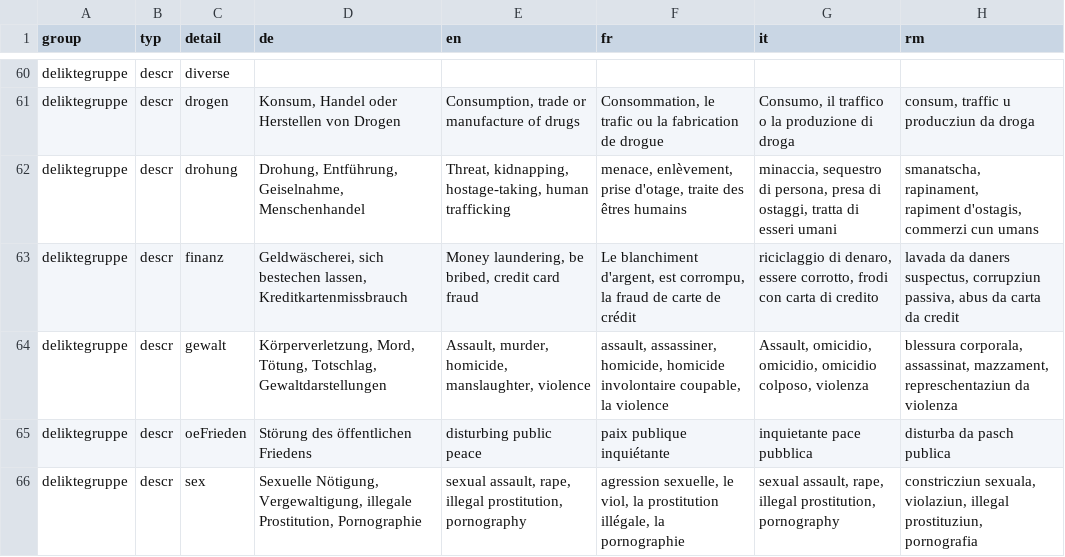
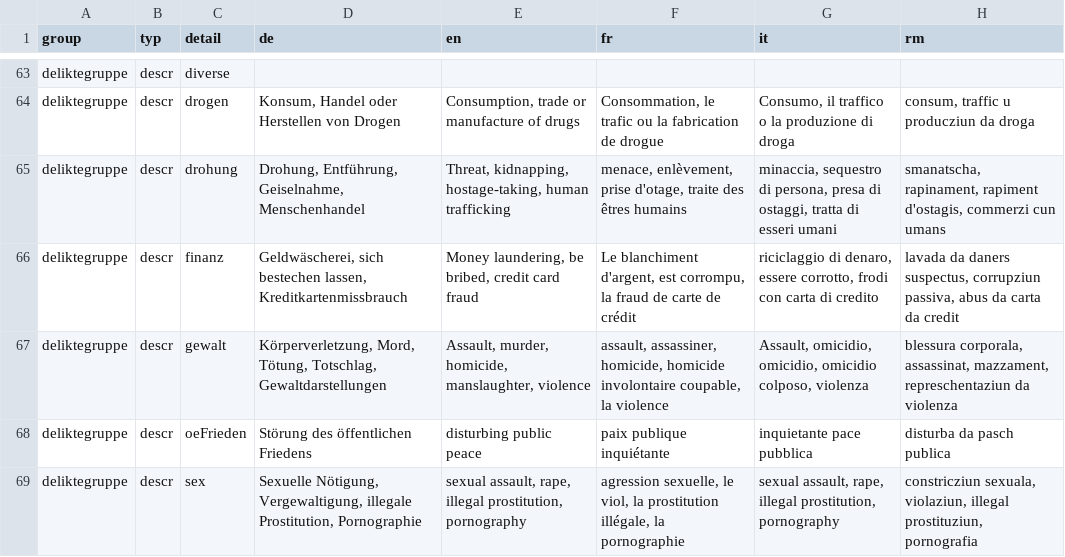
Before and after one commit to ideadapt/swiss-lawful-interception-visualization, a CSV file: app/data/slirv_translations.csv, drawn as a sheet; only a part is shown, gaps mark what is left out; the diff covers the shown part only.

```diff
--- a/app/data/slirv_translations.csv
+++ b/app/data/slirv_translations.csv
@@ -61,4 +64,3 @@ deliktegruppe,descr,diverse, , , , ,
 deliktegruppe,descr,drogen,"Konsum, Handel oder Herstellen von Drogen","Consumption, trade or manufacture of drugs","Consommation, le trafic ou la fabrication de drogue","Consumo, il traffico o la produzione di droga","consum, traffic u producziun da droga"
-deliktegruppe,descr,drohung,"Drohung, Entführung, Geiselnahme, Menschenhandel","Threat, kidnapping, hostage-taking, human trafficking","menace, enlèvement, prise d'otage, traite des êtres humains","minaccia, sequestro di persona, presa di ostaggi, tratta di esseri umani","smanatscha, rapinament,
-rapiment d'ostagis, commerzi cun umans"
+deliktegruppe,descr,drohung,"Drohung, Entführung, Geiselnahme, Menschenhandel","Threat, kidnapping, hostage-taking, human trafficking","menace, enlèvement, prise d'otage, traite des êtres humains","minaccia, sequestro di persona, presa di ostaggi, tratta di esseri umani","smanatscha, rapinament, rapiment d'ostagis,  commerzi cun umans"
 deliktegruppe,descr,finanz,"Geldwäscherei, sich bestechen lassen, Kreditkartenmissbrauch","Money laundering, be bribed, credit card fraud","Le blanchiment d'argent, est corrompu, la fraud de carte de crédit","riciclaggio di denaro, essere corrotto, frodi con carta di credito","lavada da daners suspectus, corrupziun passiva, abus da carta da credit"
```
Also changed, not shown: 8 added rows and 17 edited cells elsewhere in this file.
